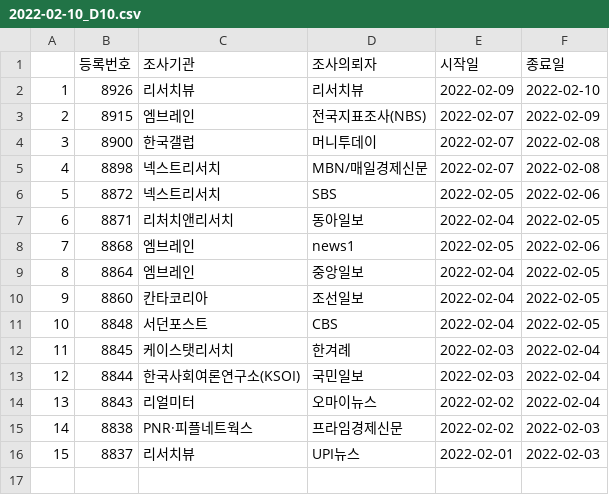
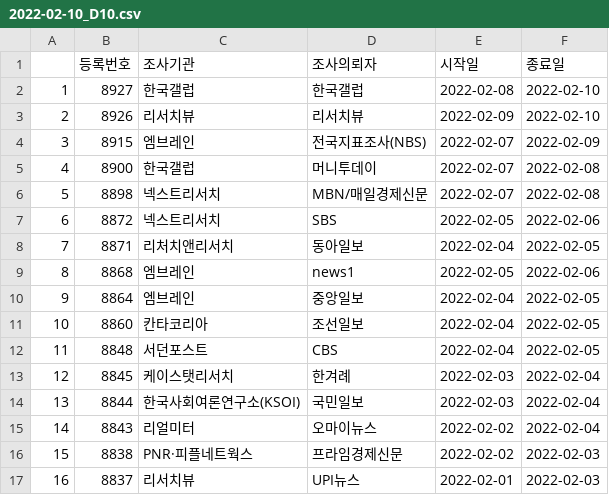
Before and after one commit to scholarsbookcase/koreanelectionpolls2022, a CSV file: IncludedPollsByDate/2022-02-10_D10.csv, drawn as a sheet; addresses are those after the commit; the diff names each change by its address in the sheet, - before the commit and + after, or states it on an @@ line.

```diff
--- a/IncludedPollsByDate/2022-02-10_D10.csv
+++ b/IncludedPollsByDate/2022-02-10_D10.csv
+row 2: 1 | 8927 | 한국갤럽 | 한국갤럽 | 2022-02-08 | 2022-02-10
@@ column A renumbered from row 3 down @@
```
Also changed, not shown: IncludedPollsByDate/2022-02-10_D14.csv, 3 other files.
